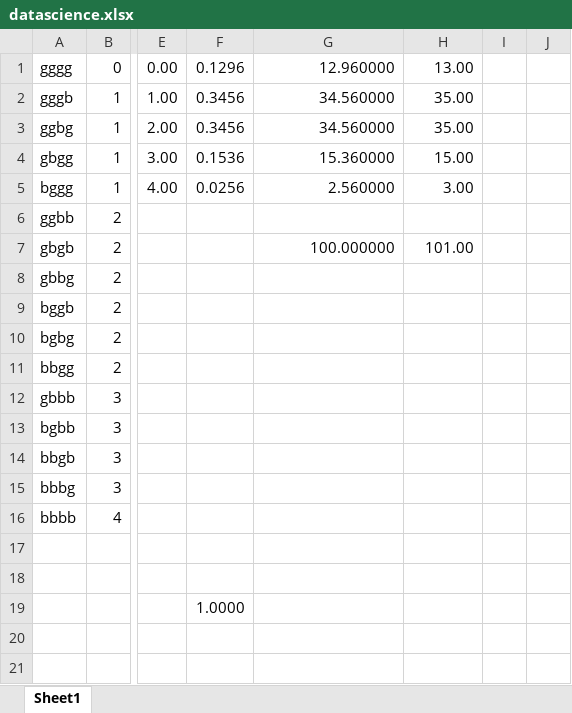
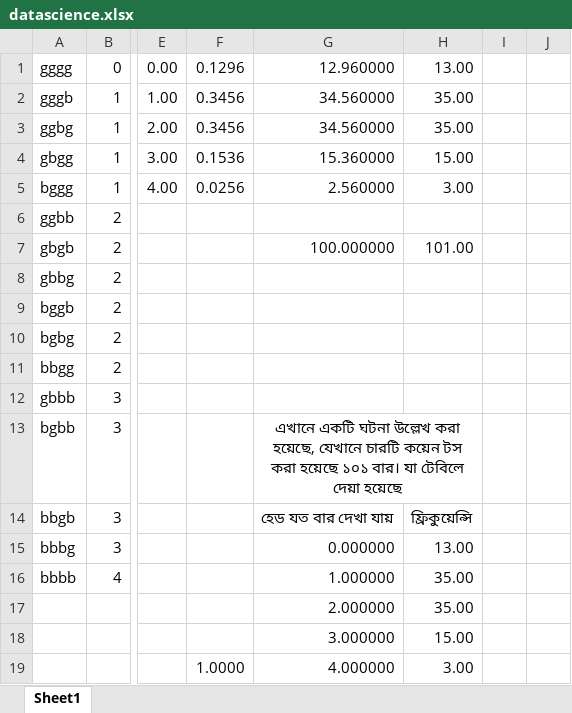
Before and after one commit to samsmusa/datascience, an Excel workbook: datascience.xlsx, sheet Sheet1, drawn as a sheet; only a part is shown, gaps mark what is left out; values as stored, in another font and other column widths than the file's, no borders; rows hold the shown columns only; the diff names each change by its address in the sheet, - before the commit and + after, or states it on an @@ line.

```diff
--- a/datascience.xlsx (sheet Sheet1)
+++ b/datascience.xlsx (sheet Sheet1)
-G13: (empty)
+G13: এখানে একটি ঘটনা উল্লেখ করা হয়েছে, যেখানে চারটি কয়েন টস করা হয়েছে ১০১ বার। যা টেবিলে দেয়া হয়েছে
+G13:H13 merged
-G14: (empty)
+G14: হেড যত বার দেখা যায়
-H14: (empty)
+H14: ফ্রিকুয়েন্সি
-G15: (empty)
+G15: 0.000000
-H15: (empty)
+H15: 13.00
-G16: (empty)
+G16: 1.000000
-H16: (empty)
+H16: 35.00
-row 17: (empty)
+row 17:  |  |  |  | 2.000000 | 35.00
-row 18: (empty)
+row 18:  |  |  |  | 3.000000 | 15.00
-G19: (empty)
+G19: 4.000000
-H19: (empty)
+H19: 3.00
```
Also changed, not shown: 2 other files.
